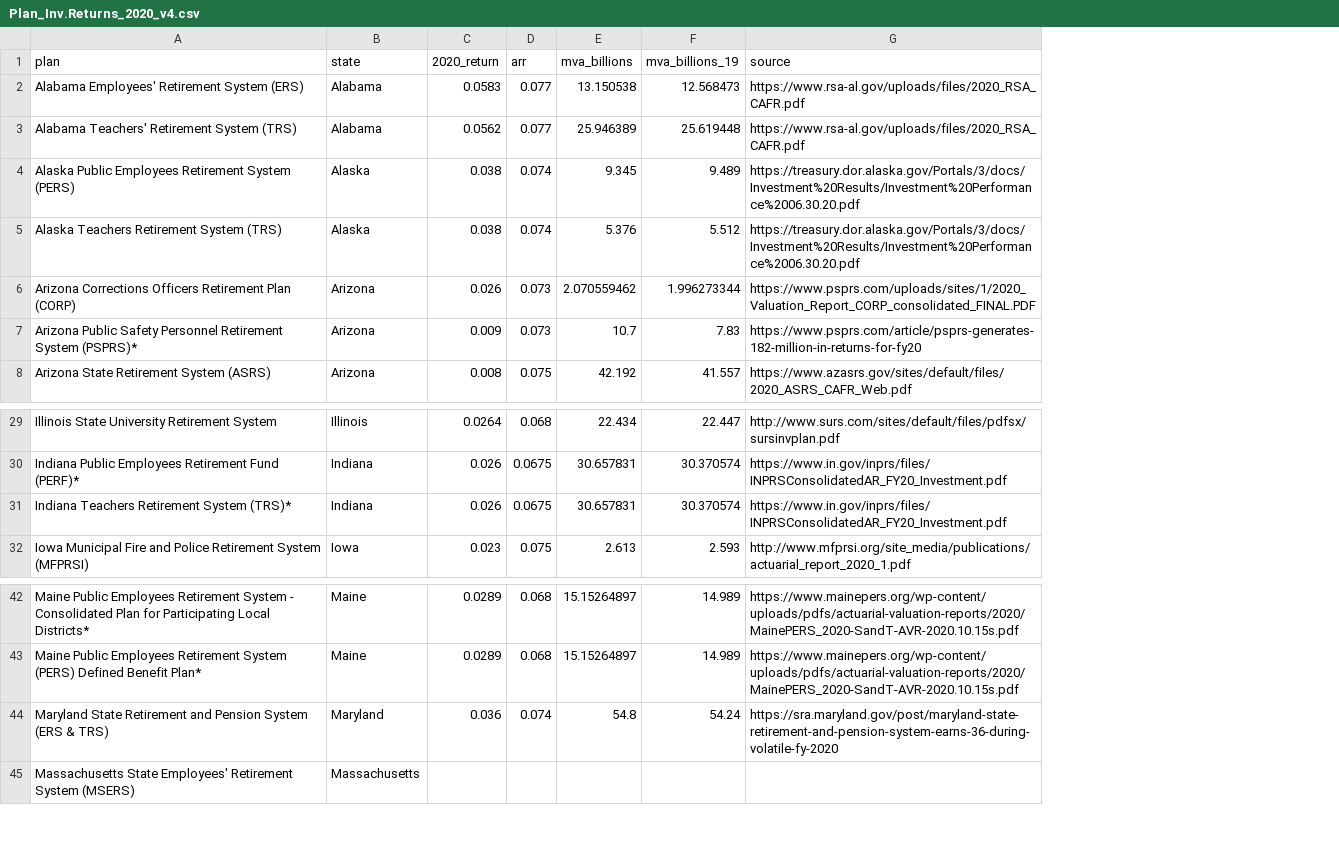
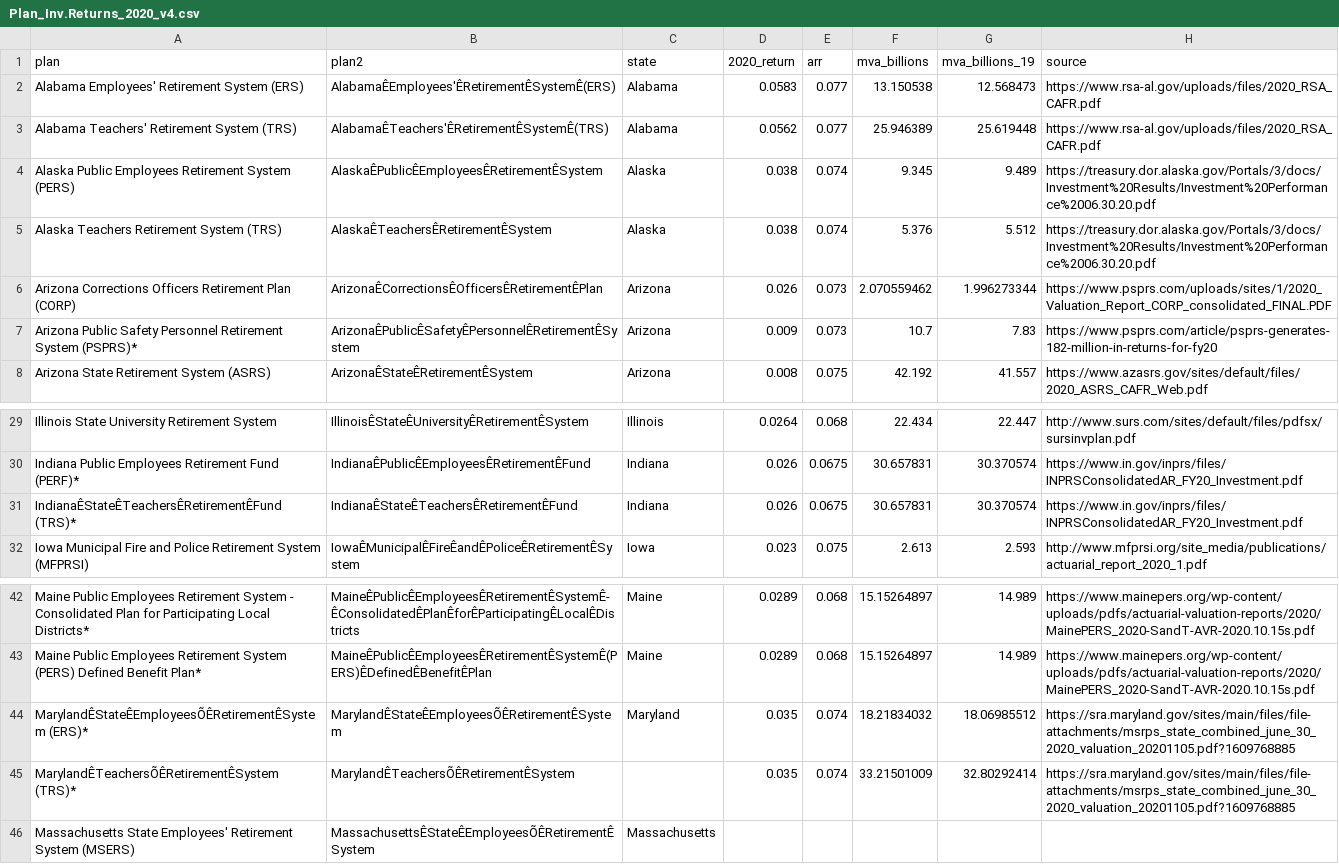
Before and after one commit to ReasonFoundation/databaseR, a CSV file: apps/Plan_Inv.Returns_2020_v4.csv, drawn as a sheet; only a part is shown, gaps mark what is left out; removed rows and columns are numbered as before the commit, all else as after; the diff names each change by its address in the sheet, - before the commit and + after, or states it on an @@ line.

Commit message:
Add files via upload

```diff
--- a/apps/Plan_Inv.Returns_2020_v4.csv
+++ b/apps/Plan_Inv.Returns_2020_v4.csv
+column B (plan2), rows 2-8: AlabamaÊEmployees'ÊRetirementÊSystemÊ(ERS) | AlabamaÊTeachers'ÊRetirementÊSystemÊ(TRS) | AlaskaÊPublicÊEmployeesÊRetirementÊSystem | AlaskaÊTeachersÊRetirementÊSystem | ArizonaÊCorrectionsÊOfficersÊRetirementÊPlan | ArizonaÊPublicÊSafetyÊPersonnelÊRetirementÊSystem | ArizonaÊStateÊRetirementÊSystem; rows 29-32: IllinoisÊStateÊUniversityÊRetirementÊSystem | IndianaÊPublicÊEmployeesÊRetirementÊFund | IndianaÊStateÊTeachersÊRetirementÊFund | IowaÊMunicipalÊFireÊandÊPoliceÊRetirementÊSystem; rows 42-43: MaineÊPublicÊEmployeesÊRetirementÊSystemÊ-ÊConsolidatedÊPlanÊforÊParticipatingÊLocalÊDistricts | MaineÊPublicÊEmployeesÊRetirementÊSystemÊ(PERS)ÊDefinedÊBenefitÊPlan; row 46: MassachusettsÊStateÊEmployeesÕÊRetirementÊSystem
-A31 (plan): Indiana Teachers Retirement System (TRS)*
+A31 (plan): IndianaÊStateÊTeachersÊRetirementÊFund (TRS)*
-row 44: Maryland State Retirement and Pension System (ERS & TRS) | Maryland | 0.036 | 0.074 | 54.8 | 54.24 | https://sra.maryland.gov/post/maryland-state-retirement-and-pension-system-earns-36-during-volatile-fy-2020
+row 44: MarylandÊStateÊEmployeesÕÊRetirementÊSystem (ERS)* | MarylandÊStateÊEmployeesÕÊRetirementÊSystem | Maryland | 0.035 | 0.074 | 18.21834032 | 18.06985512 | https://sra.maryland.gov/sites/main/files/file-attachments/msrps_state_combined_june_30_2020_valuation_20201105.pdf?1609768885
+row 45: MarylandÊTeachersÕÊRetirementÊSystem (TRS)* | MarylandÊTeachersÕÊRetirementÊSystem |  | 0.035 | 0.074 | 33.21501009 | 32.80292414 | https://sra.maryland.gov/sites/main/files/file-attachments/msrps_state_combined_june_30_2020_valuation_20201105.pdf?1609768885
```
